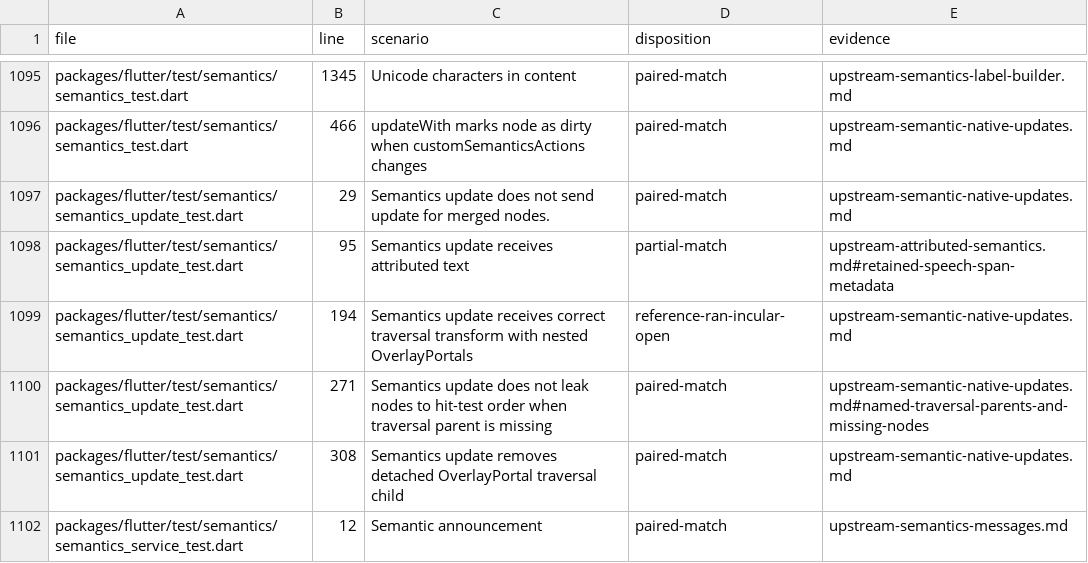
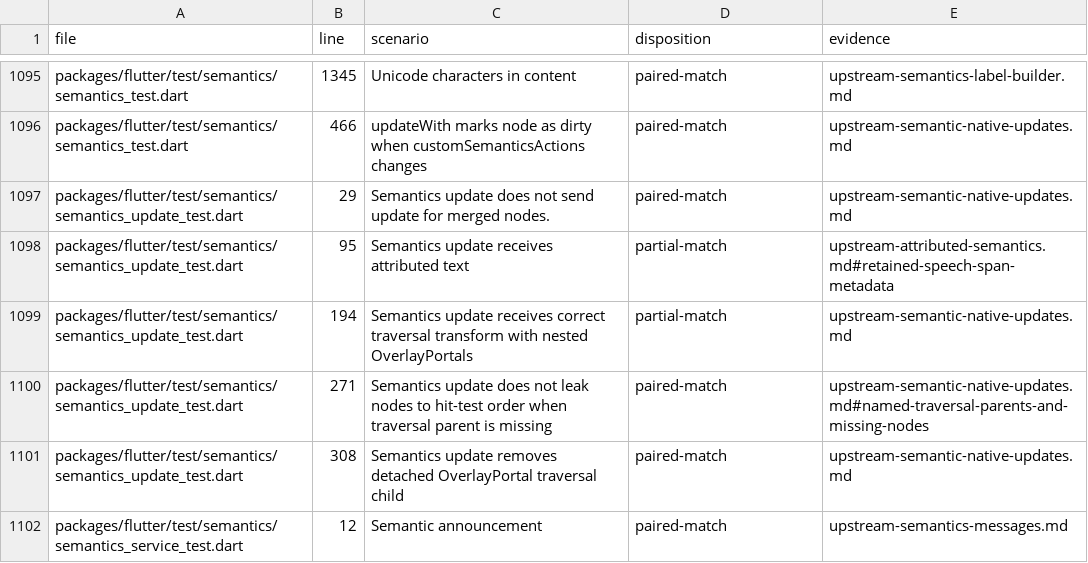
Before and after one commit to FabortLabs/incular, a TSV file: audits/flutter-3.50.0-parity/upstream-dispositions.tsv, drawn as a sheet; only a part is shown, gaps mark what is left out.

```diff
--- a/audits/flutter-3.50.0-parity/upstream-dispositions.tsv
+++ b/audits/flutter-3.50.0-parity/upstream-dispositions.tsv
@@ -1098,3 +1098,3 @@ packages/flutter/test/semantics/semantics_update_test.dart	29	Semantics update d
 packages/flutter/test/semantics/semantics_update_test.dart	95	Semantics update receives attributed text	partial-match	upstream-attributed-semantics.md#retained-speech-span-metadata
-packages/flutter/test/semantics/semantics_update_test.dart	194	Semantics update receives correct traversal transform with nested OverlayPortals	reference-ran-incular-open	upstream-semantic-native-updates.md
+packages/flutter/test/semantics/semantics_update_test.dart	194	Semantics update receives correct traversal transform with nested OverlayPortals	partial-match	upstream-semantic-native-updates.md
 packages/flutter/test/semantics/semantics_update_test.dart	271	Semantics update does not leak nodes to hit-test order when traversal parent is missing	paired-match	upstream-semantic-native-updates.md#named-traversal-parents-and-missing-nodes
```
Also changed, not shown: 6 other files.
